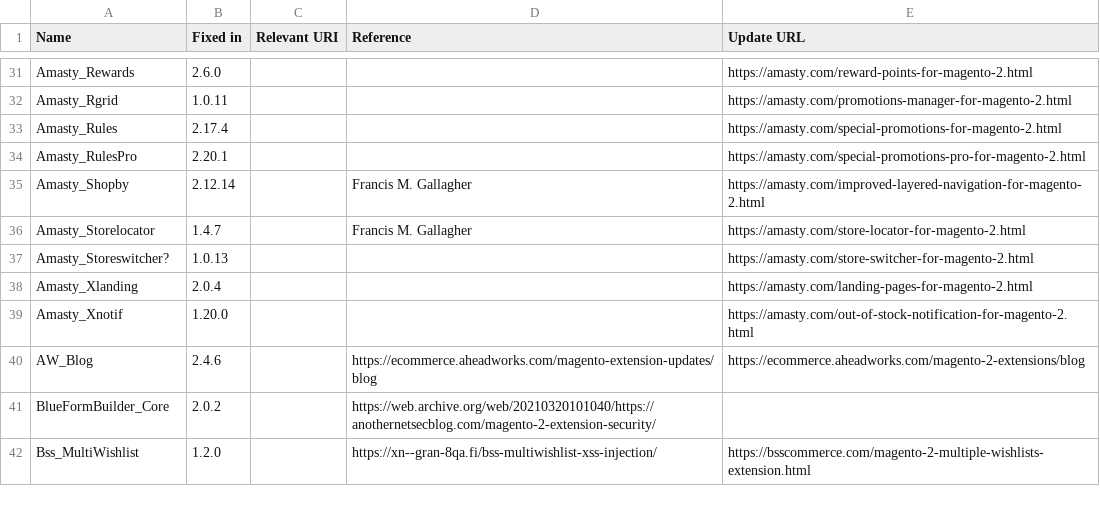
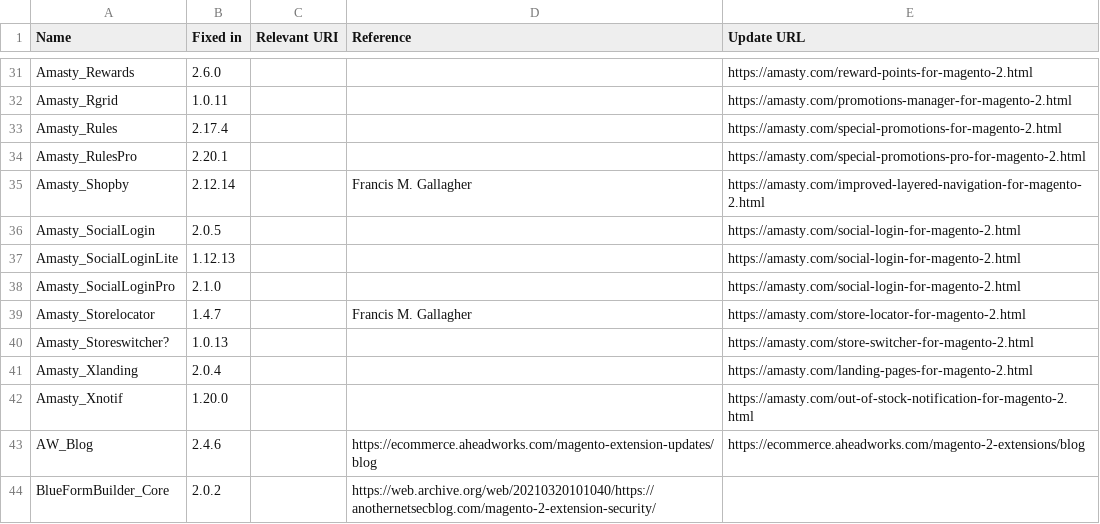
Before and after one commit to sansecio/magevulndb, a CSV file: magento2-vulnerable-extensions.csv, drawn as a sheet; only a part is shown, gaps mark what is left out; the shorter side is filled out with more unchanged rows.

Commit message:
add amasty social login

```diff
--- a/magento2-vulnerable-extensions.csv
+++ b/magento2-vulnerable-extensions.csv
@@ -35,2 +35,5 @@ Amasty_RulesPro,2.20.1,,,https://amasty.com/special-promotions-pro-for-magento-2
 Amasty_Shopby,2.12.14,,Francis M. Gallagher,https://amasty.com/improved-layered-navigation-for-magento-2.html
+Amasty_SocialLogin,2.0.5,,,https://amasty.com/social-login-for-magento-2.html
+Amasty_SocialLoginLite,1.12.13,,,https://amasty.com/social-login-for-magento-2.html
+Amasty_SocialLoginPro,2.1.0,,,https://amasty.com/social-login-for-magento-2.html
 Amasty_Storelocator,1.4.7,,Francis M. Gallagher,https://amasty.com/store-locator-for-magento-2.html
```
